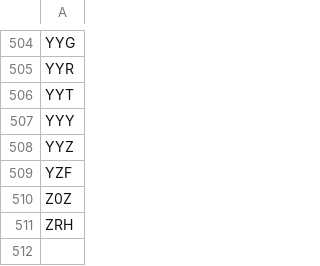
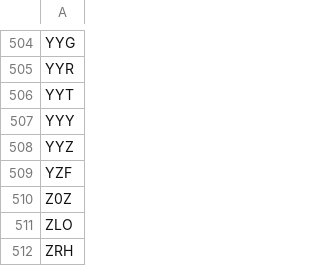
Before and after one commit to ssoworld/AirportData, a CSV file: air/data/airports-master.csv, drawn as a sheet; only a part is shown, gaps mark what is left out.

```diff
--- a/air/data/airports-master.csv
+++ b/air/data/airports-master.csv
@@ -510,2 +510,3 @@ YZF
 Z0Z
+ZLO
 ZRH
```
Also changed, not shown: 31 other files.
